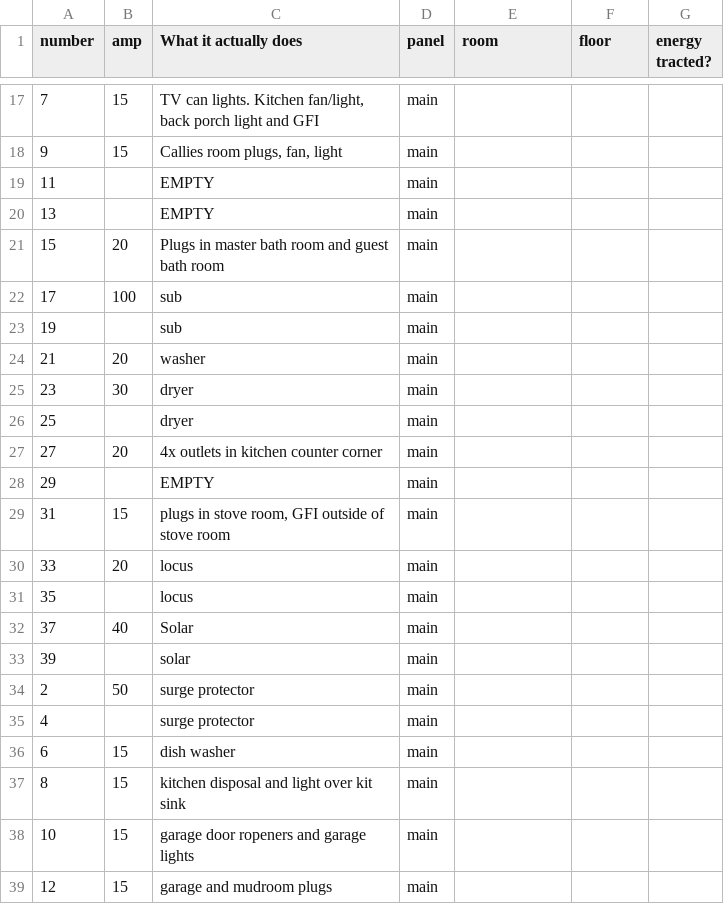
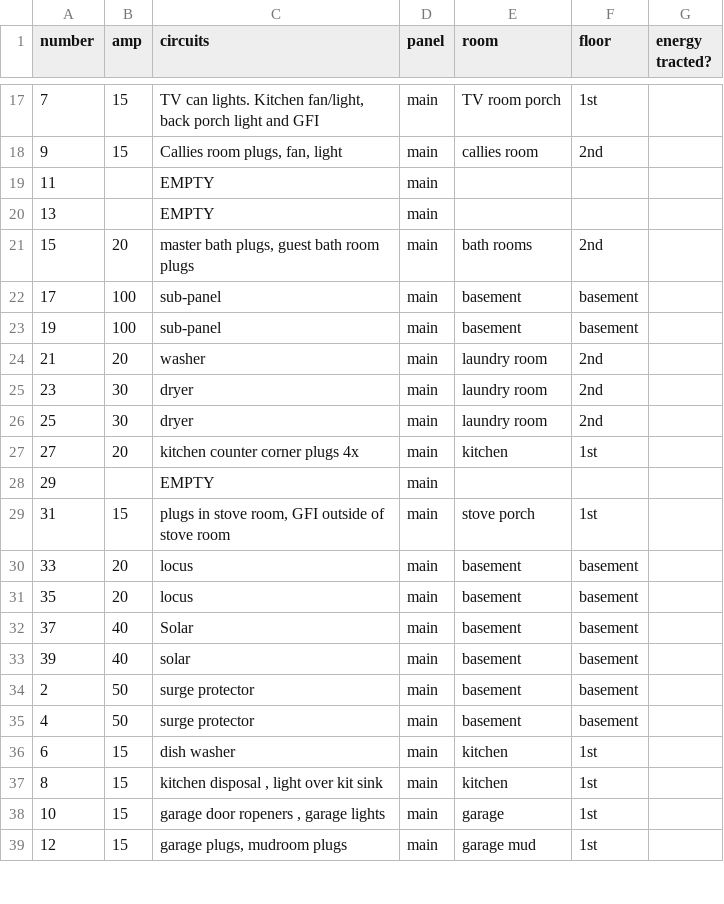
Before and after one commit to 3ltreilly/breaker_panel_labels, a CSV file: breaker panel labels.csv, drawn as a sheet; only a part is shown, gaps mark what is left out; the diff covers the shown part only.

```diff
--- a/breaker panel labels.csv
+++ b/breaker panel labels.csv
@@ -1 +1 @@
-number,amp,What it actually does,panel,room,floor,energy tracted?,,
+number,amp,circuits,panel,room,floor,energy tracted?
@@ -17,2 +17,2 @@
-7,15,"TV can lights.  Kitchen fan/light, back porch light and GFI",main,,,,,
-9,15,"Callies room plugs, fan, light",main,,,,,
+7,15,"TV can lights.  Kitchen fan/light, back porch light and GFI",main,TV room porch,1st,
+9,15,"Callies room plugs, fan, light",main,callies room,2nd,
@@ -21,7 +21,7 @@
-15,20,Plugs in master bath room and guest bath room,main,,,,,
-17,100,sub,main,,,,,
-19,,sub,main,,,,,
-21,20,washer,main,,,,,
-23,30,dryer,main,,,,,
-25,,dryer,main,,,,,
-27,20,4x outlets in kitchen counter corner,main,,,,,
+15,20,"master bath plugs, guest bath room plugs",main,bath rooms,2nd,
+17,100,sub-panel,main,basement,basement,
+19,100,sub-panel,main,basement,basement,
+21,20,washer,main,laundry room,2nd,
+23,30,dryer,main,laundry room,2nd,
+25,30,dryer,main,laundry room,2nd,
+27,20,kitchen counter corner plugs 4x,main,kitchen,1st,
@@ -29,11 +29,11 @@
-31,15,"plugs in stove room, GFI outside of stove room",main,,,,,
-33,20,locus,main,,,,,
-35,,locus,main,,,,,
-37,40,Solar,main,,,,,
-39,,solar,main,,,,,
-2,50,surge protector,main,,,,,
-4,,surge protector,main,,,,,
-6,15,dish washer,main,,,,,
-8,15,kitchen disposal and light over kit sink,main,,,,,
-10,15,garage door ropeners and garage lights,main,,,,,
-12,15,garage and mudroom plugs,main,,,,,
+31,15,"plugs in stove room, GFI outside of stove room",main,stove porch,1st,
+33,20,locus,main,basement,basement,
+35,20,locus,main,basement,basement,
+37,40,Solar,main,basement,basement,
+39,40,solar,main,basement,basement,
+2,50,surge protector,main,basement,basement,
+4,50,surge protector,main,basement,basement,
+6,15,dish washer,main,kitchen,1st,
+8,15,"kitchen disposal , light over kit sink",main,kitchen,1st,
+10,15,"garage door ropeners , garage lights",main,garage,1st,
+12,15,"garage plugs, mudroom plugs",main,garage mud,1st,
```
Also changed, not shown: 56 edited cells elsewhere in this file, 2 other files.
